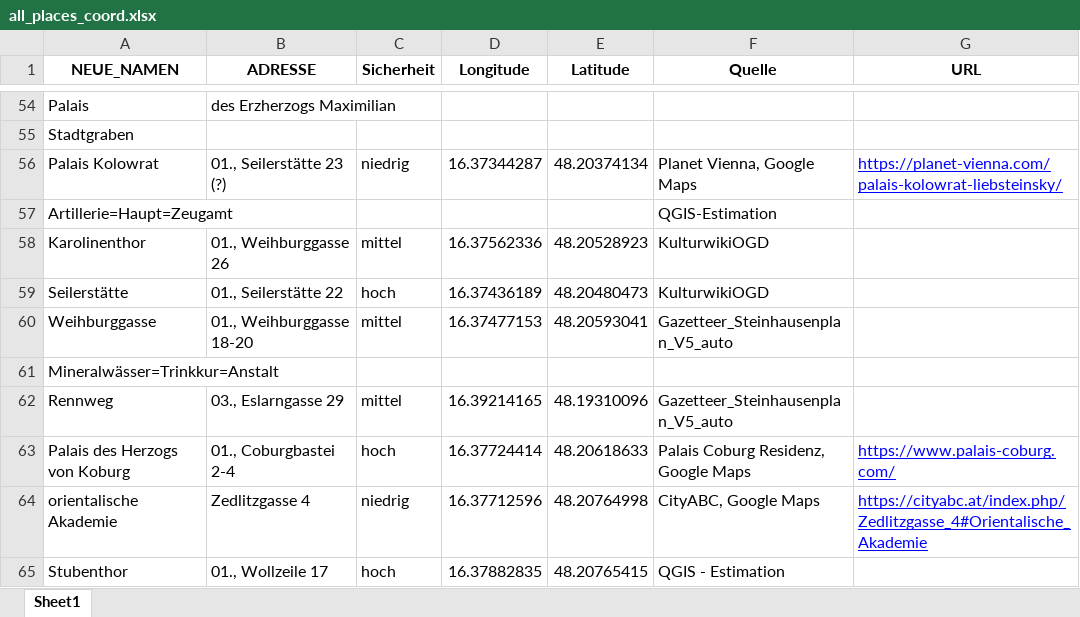
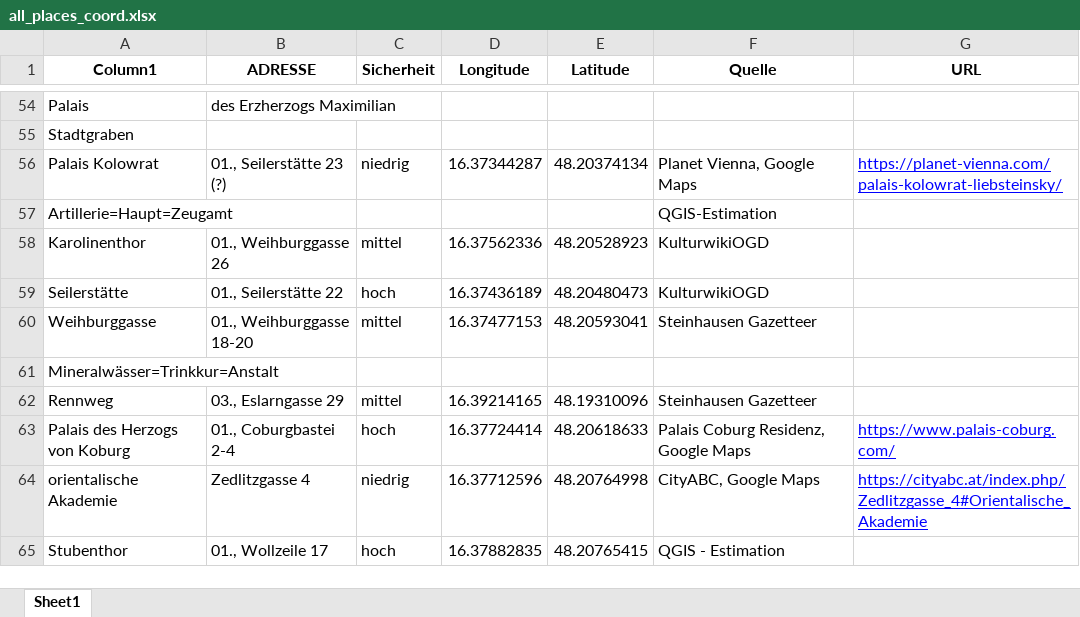
Before and after one commit to Sarah-lab-13/DataScienceProject, an Excel workbook: Data/all_places_coord.xlsx, sheet Sheet1, drawn as a sheet; only a part is shown, gaps mark what is left out; values as stored, in another font and other column widths than the file's, no borders; table styles not drawn; the diff covers the shown part only; the diff names each change by its address in the sheet, - before the commit and + after, or states it on an @@ line.

```diff
--- a/Data/all_places_coord.xlsx (sheet Sheet1)
+++ b/Data/all_places_coord.xlsx (sheet Sheet1)
-A1: NEUE_NAMEN
+A1: Column1
-F60 (Quelle): Gazetteer_Steinhausenplan_V5_auto
+F60 (Quelle): Steinhausen Gazetteer
-F62 (Quelle): Gazetteer_Steinhausenplan_V5_auto
+F62 (Quelle): Steinhausen Gazetteer
```
Also changed, not shown: 19 edited cells elsewhere in this sheet.
